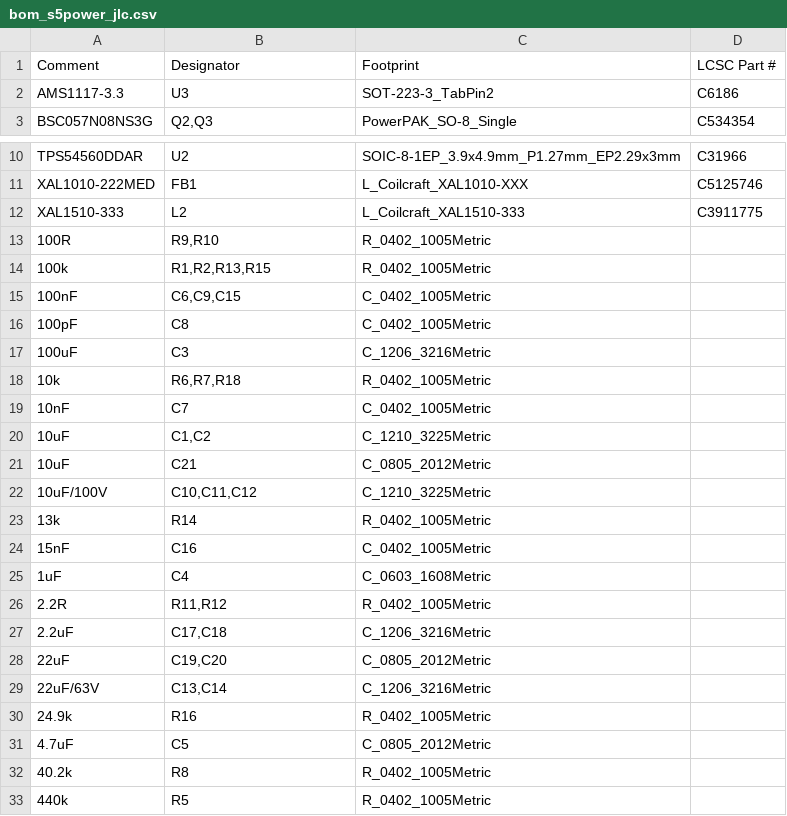
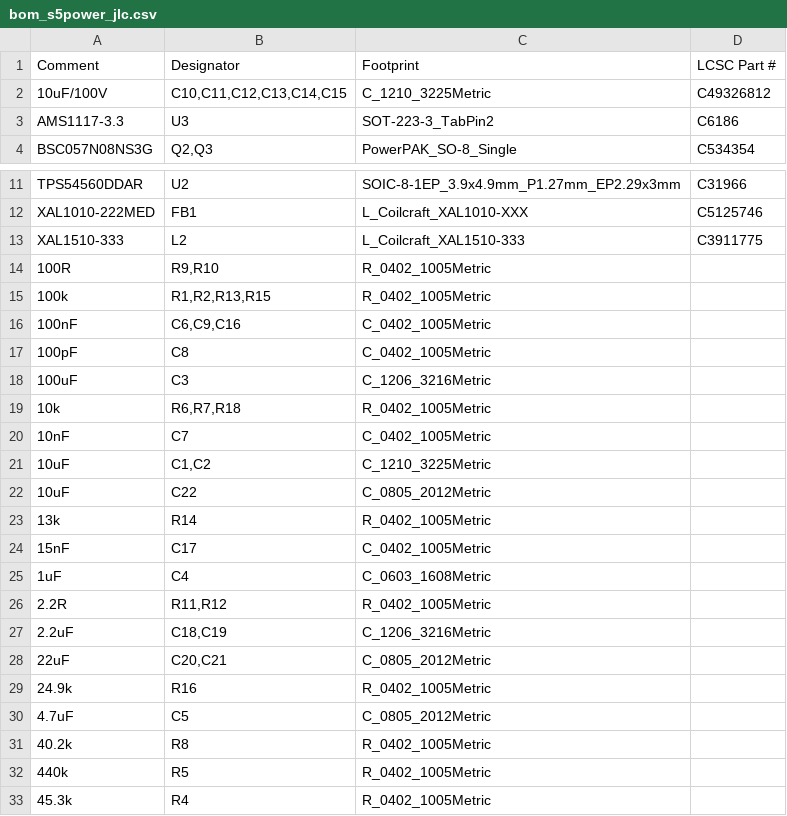
Before and after one commit to KRuskowski/s5, a CSV file: hw/power/bom_s5power_jlc.csv, drawn as a sheet; only a part is shown, gaps mark what is left out; the shorter side is filled out with more unchanged rows.

Commit message:
s5-power: fix unbuildable 22uF/63V input caps -> 10uF/100V/1210
22uF/63V doesn't exist in 1206 (63V MLCC tops out ~4.7uF there) -- that's why
JLC couldn't match C13/C14. Swapped the 2x 24V-input bulk caps for 3x
10uF/100V/1210 (C49326812, the same part as the 54V-bus caps C10-C12): more
voltage margin, and at 24V bias 10uF/100V derates far less than a 22uF/63V, so
3x holds comparable effective bulk. All six 10uF/100V now carry the LCSC field.
BOM regenerated (adds C15; C13/C14 change 1206->1210 -> re-import in the power
redo).

```diff
--- a/hw/power/bom_s5power_jlc.csv
+++ b/hw/power/bom_s5power_jlc.csv
@@ -1,2 +1,3 @@
 Comment,Designator,Footprint,LCSC Part #
+10uF/100V,"C10,C11,C12,C13,C14,C15",C_1210_3225Metric,C49326812
 AMS1117-3.3,U3,SOT-223-3_TabPin2,C6186
@@ -14,3 +15,3 @@ XAL1510-333,L2,L_Coilcraft_XAL1510-333,C3911775
 100k,"R1,R2,R13,R15",R_0402_1005Metric,
-100nF,"C6,C9,C15",C_0402_1005Metric,
+100nF,"C6,C9,C16",C_0402_1005Metric,
 100pF,C8,C_0402_1005Metric,
@@ -20,11 +21,9 @@ XAL1510-333,L2,L_Coilcraft_XAL1510-333,C3911775
 10uF,"C1,C2",C_1210_3225Metric,
-10uF,C21,C_0805_2012Metric,
-10uF/100V,"C10,C11,C12",C_1210_3225Metric,
+10uF,C22,C_0805_2012Metric,
 13k,R14,R_0402_1005Metric,
-15nF,C16,C_0402_1005Metric,
+15nF,C17,C_0402_1005Metric,
 1uF,C4,C_0603_1608Metric,
 2.2R,"R11,R12",R_0402_1005Metric,
-2.2uF,"C17,C18",C_1206_3216Metric,
-22uF,"C19,C20",C_0805_2012Metric,
-22uF/63V,"C13,C14",C_1206_3216Metric,
+2.2uF,"C18,C19",C_1206_3216Metric,
+22uF,"C20,C21",C_0805_2012Metric,
 24.9k,R16,R_0402_1005Metric,
```
Also changed, not shown: 1 other file.
